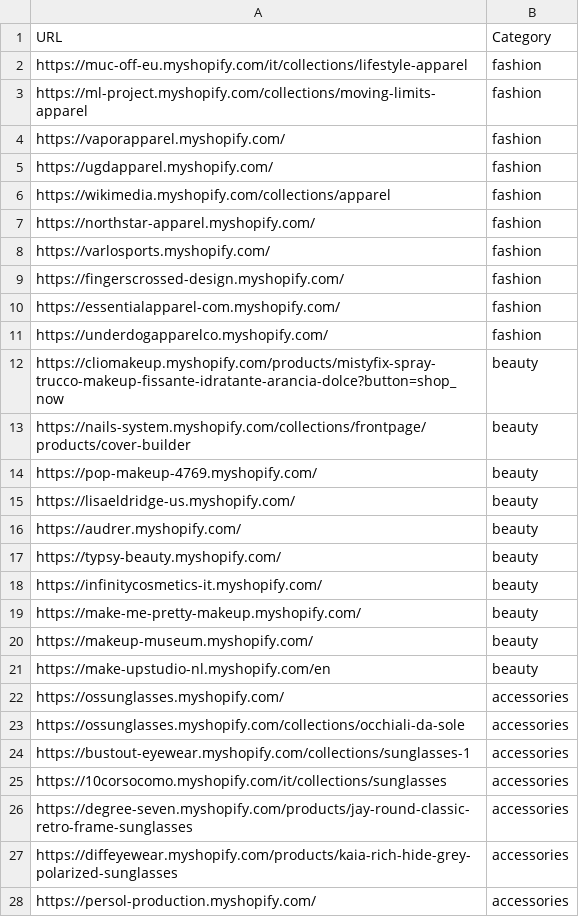
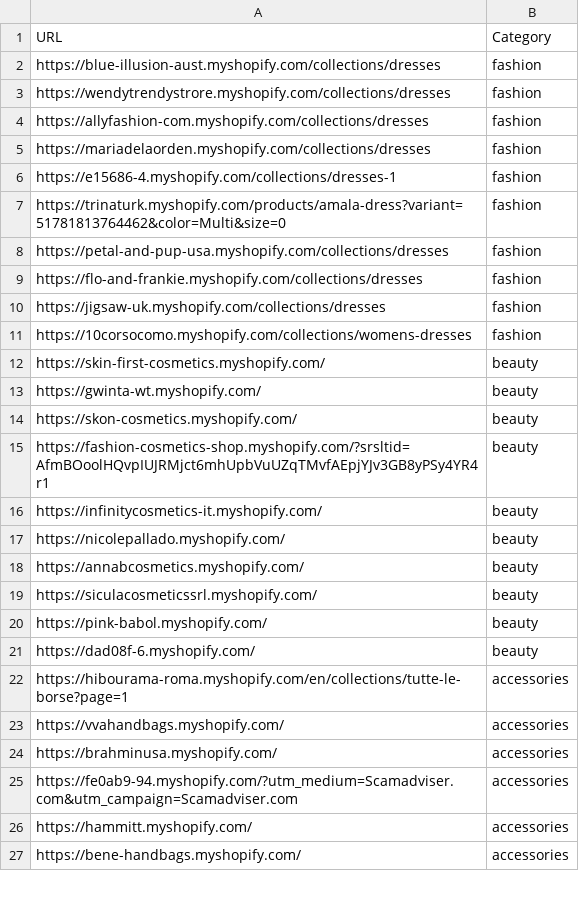
Before and after one commit to LOOKALIKE-AI/Leads, a CSV file: brands.csv, drawn as a sheet; only a part is shown; the diff covers the shown part only.

```diff
--- a/brands.csv
+++ b/brands.csv
@@ -1,28 +1,27 @@
 URL,Category
-https://muc-off-eu.myshopify.com/it/collections/lifestyle-apparel,fashion
-https://ml-project.myshopify.com/collections/moving-limits-apparel,fashion
-https://vaporapparel.myshopify.com/,fashion
-https://ugdapparel.myshopify.com/,fashion
-https://wikimedia.myshopify.com/collections/apparel,fashion
-https://northstar-apparel.myshopify.com/,fashion
-https://varlosports.myshopify.com/,fashion
-https://fingerscrossed-design.myshopify.com/,fashion
-https://essentialapparel-com.myshopify.com/,fashion
-https://underdogapparelco.myshopify.com/,fashion
-https://cliomakeup.myshopify.com/products/mistyfix-spray-trucco-makeup-fissante-idratante-arancia-dolce?button=shop_now,beauty
-https://nails-system.myshopify.com/collections/frontpage/products/cover-builder,beauty
-https://pop-makeup-4769.myshopify.com/,beauty
-https://lisaeldridge-us.myshopify.com/,beauty
-https://audrer.myshopify.com/,beauty
-https://typsy-beauty.myshopify.com/,beauty
+https://blue-illusion-aust.myshopify.com/collections/dresses,fashion
+https://wendytrendystrore.myshopify.com/collections/dresses,fashion
+https://allyfashion-com.myshopify.com/collections/dresses,fashion
+https://mariadelaorden.myshopify.com/collections/dresses,fashion
+https://e15686-4.myshopify.com/collections/dresses-1,fashion
+https://trinaturk.myshopify.com/products/amala-dress?variant=51781813764462&color=Multi&size=0,fashion
+https://petal-and-pup-usa.myshopify.com/collections/dresses,fashion
+https://flo-and-frankie.myshopify.com/collections/dresses,fashion
+https://jigsaw-uk.myshopify.com/collections/dresses,fashion
+https://10corsocomo.myshopify.com/collections/womens-dresses,fashion
+https://skin-first-cosmetics.myshopify.com/,beauty
+https://gwinta-wt.myshopify.com/,beauty
+https://skon-cosmetics.myshopify.com/,beauty
+https://fashion-cosmetics-shop.myshopify.com/?srsltid=AfmBOoolHQvpIUJRMjct6mhUpbVuUZqTMvfAEpjYJv3GB8yPSy4YR4r1,beauty
 https://infinitycosmetics-it.myshopify.com/,beauty
-https://make-me-pretty-makeup.myshopify.com/,beauty
-https://makeup-museum.myshopify.com/,beauty
-https://make-upstudio-nl.myshopify.com/en,beauty
-https://ossunglasses.myshopify.com/,accessories
-https://ossunglasses.myshopify.com/collections/occhiali-da-sole,accessories
-https://bustout-eyewear.myshopify.com/collections/sunglasses-1,accessories
-https://10corsocomo.myshopify.com/it/collections/sunglasses,accessories
-https://degree-seven.myshopify.com/products/jay-round-classic-retro-frame-sunglasses,accessories
-https://diffeyewear.myshopify.com/products/kaia-rich-hide-grey-polarized-sunglasses,accessories
-https://persol-production.myshopify.com/,accessories
+https://nicolepallado.myshopify.com/,beauty
+https://annabcosmetics.myshopify.com/,beauty
+https://siculacosmeticssrl.myshopify.com/,beauty
+https://pink-babol.myshopify.com/,beauty
+https://dad08f-6.myshopify.com/,beauty
+https://hibourama-roma.myshopify.com/en/collections/tutte-le-borse?page=1,accessories
+https://vvahandbags.myshopify.com/,accessories
+https://brahminusa.myshopify.com/,accessories
+https://fe0ab9-94.myshopify.com/?utm_medium=Scamadviser.com&utm_campaign=Scamadviser.com,accessories
+https://hammitt.myshopify.com/,accessories
+https://bene-handbags.myshopify.com/,accessories
```
Also changed, not shown: 1 added row and 13 edited cells elsewhere in this file, leads.csv.
